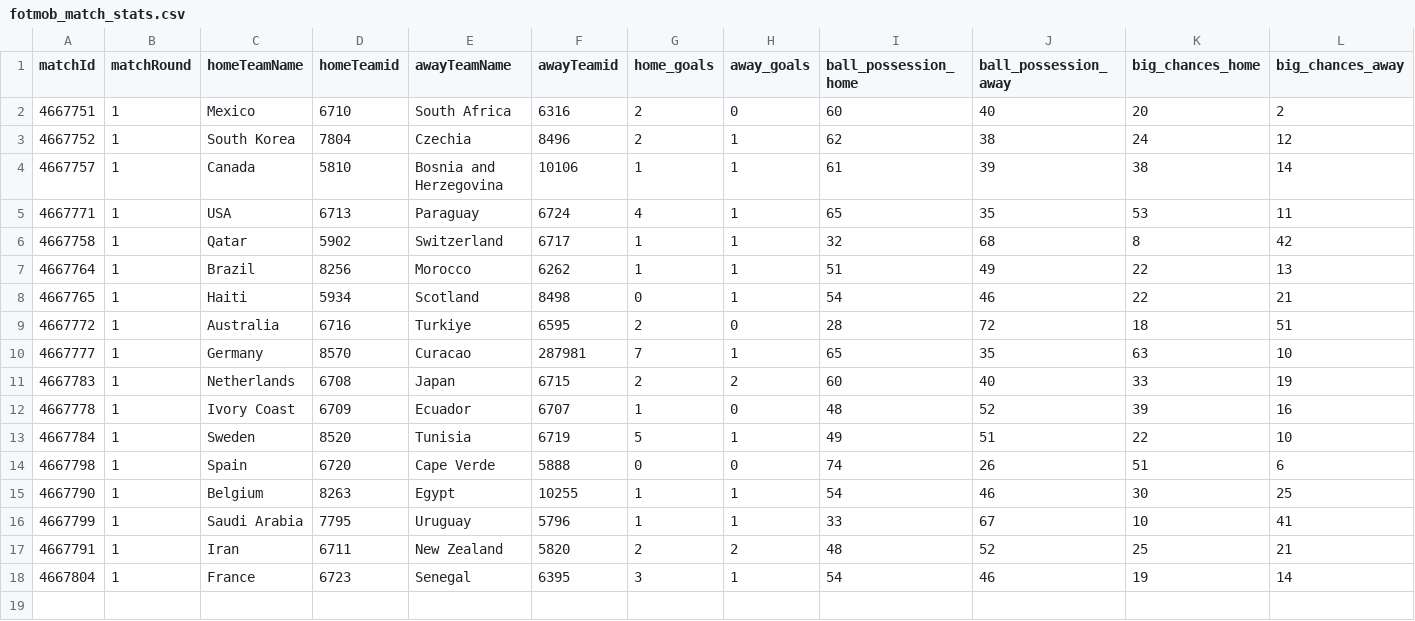
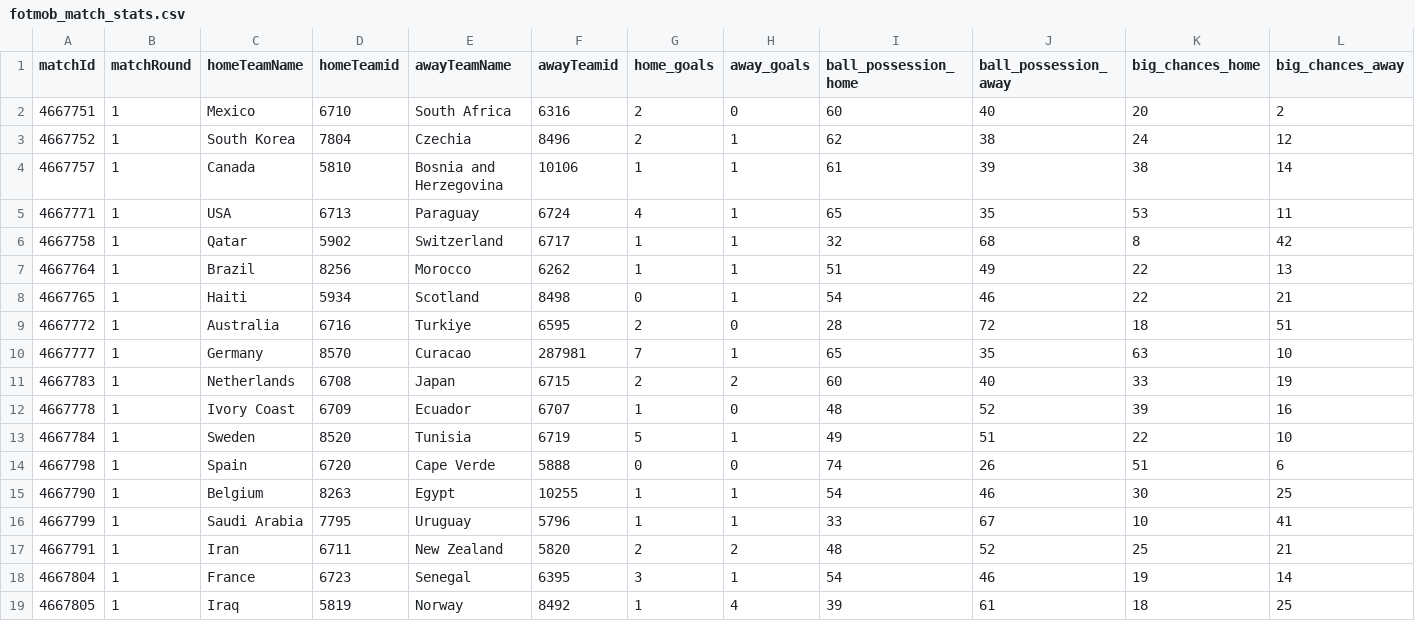
Before and after one commit to bolaxel/wcup26, a CSV file: matchStats/csv/fotmob_match_stats.csv, drawn as a sheet; only a part is shown; rows hold the shown columns only; the diff names each change by its address in the sheet, - before the commit and + after, or states it on an @@ line.

```diff
--- a/matchStats/csv/fotmob_match_stats.csv
+++ b/matchStats/csv/fotmob_match_stats.csv
+row 19: 4667805 | 1 | Iraq | 5819 | Norway | 8492 | 1 | 4 | 39 | 61 | 18 | 25
```
Also changed, not shown: goals/csv/awayScorers.csv, goals/csv/homeScorers.csv, 5 other files.
